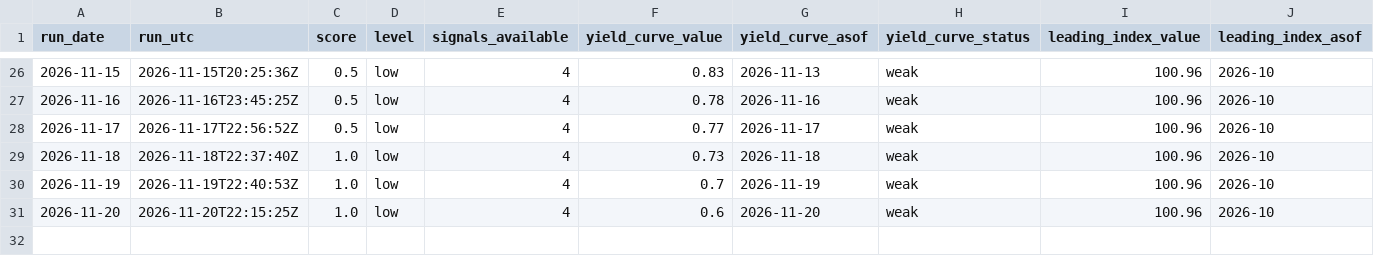
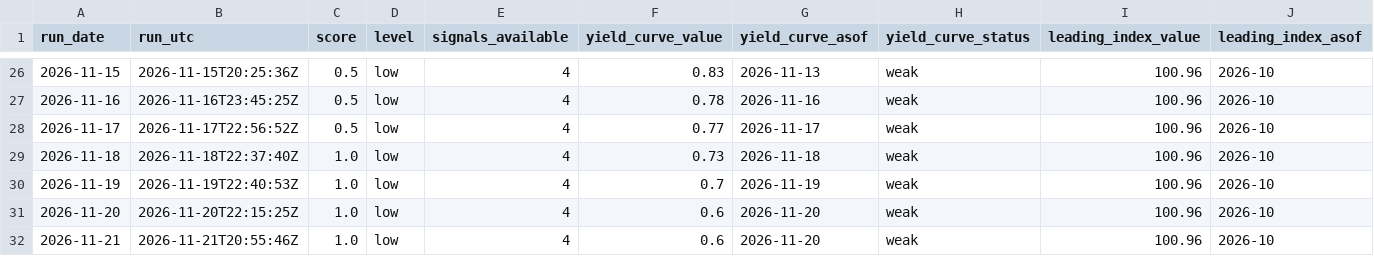
Before and after one commit to data2dev/recession_signal_monitor, a CSV file: data/history.csv, drawn as a sheet; only a part is shown, gaps mark what is left out; rows hold the shown columns only; the diff names each change by its address in the sheet, - before the commit and + after, or states it on an @@ line.

```diff
--- a/data/history.csv
+++ b/data/history.csv
+row 32: 2026-11-21 | 2026-11-21T20:55:46Z | 1.0 | low | 4 | 0.6 | 2026-11-20 | weak | 100.96 | 2026-10
```
Also changed, not shown: 2 other files.
